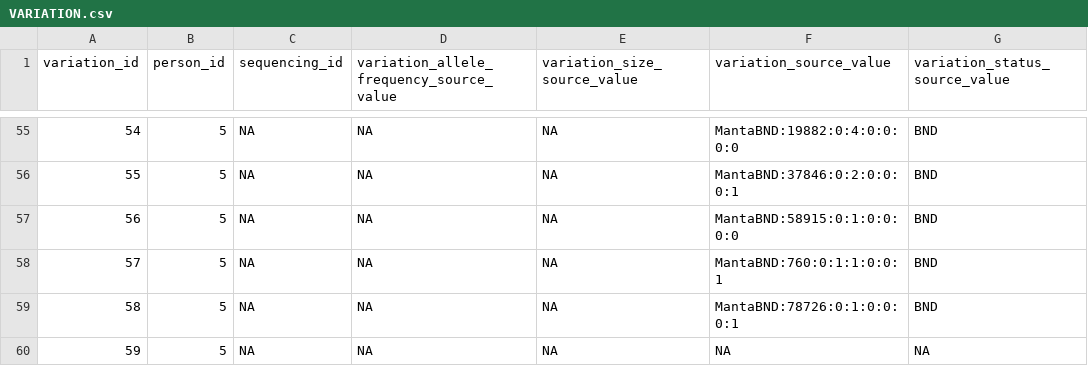
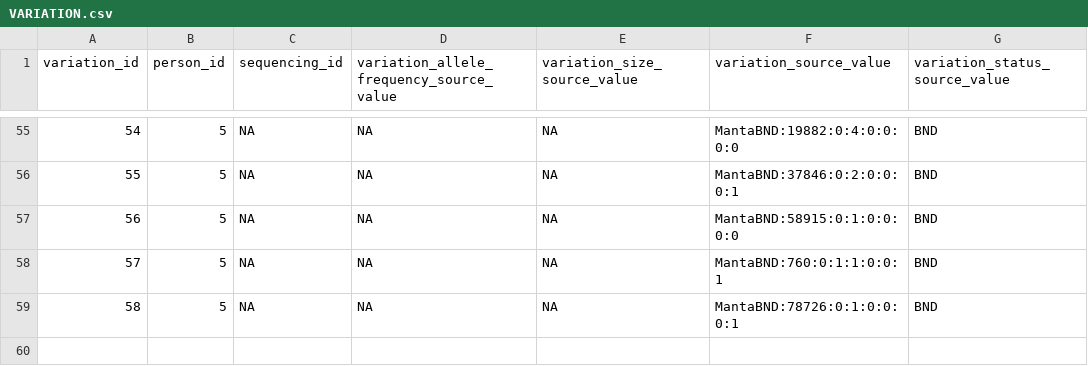
Before and after one commit to collaborativebioinformatics/omics_to_omop, a CSV file: data/omop_omics/VARIATION.csv, drawn as a sheet; only a part is shown, gaps mark what is left out; the diff names each change by its address in the sheet, - before the commit and + after, or states it on an @@ line.

```diff
--- a/data/omop_omics/VARIATION.csv
+++ b/data/omop_omics/VARIATION.csv
-row 60: 59 | 5 | NA | NA | NA | NA | NA
```
Also changed, not shown: data/omop_omics/SPECIMEN.csv, data/team3/NA19461.clinicalsv.csv, 10 other files.
